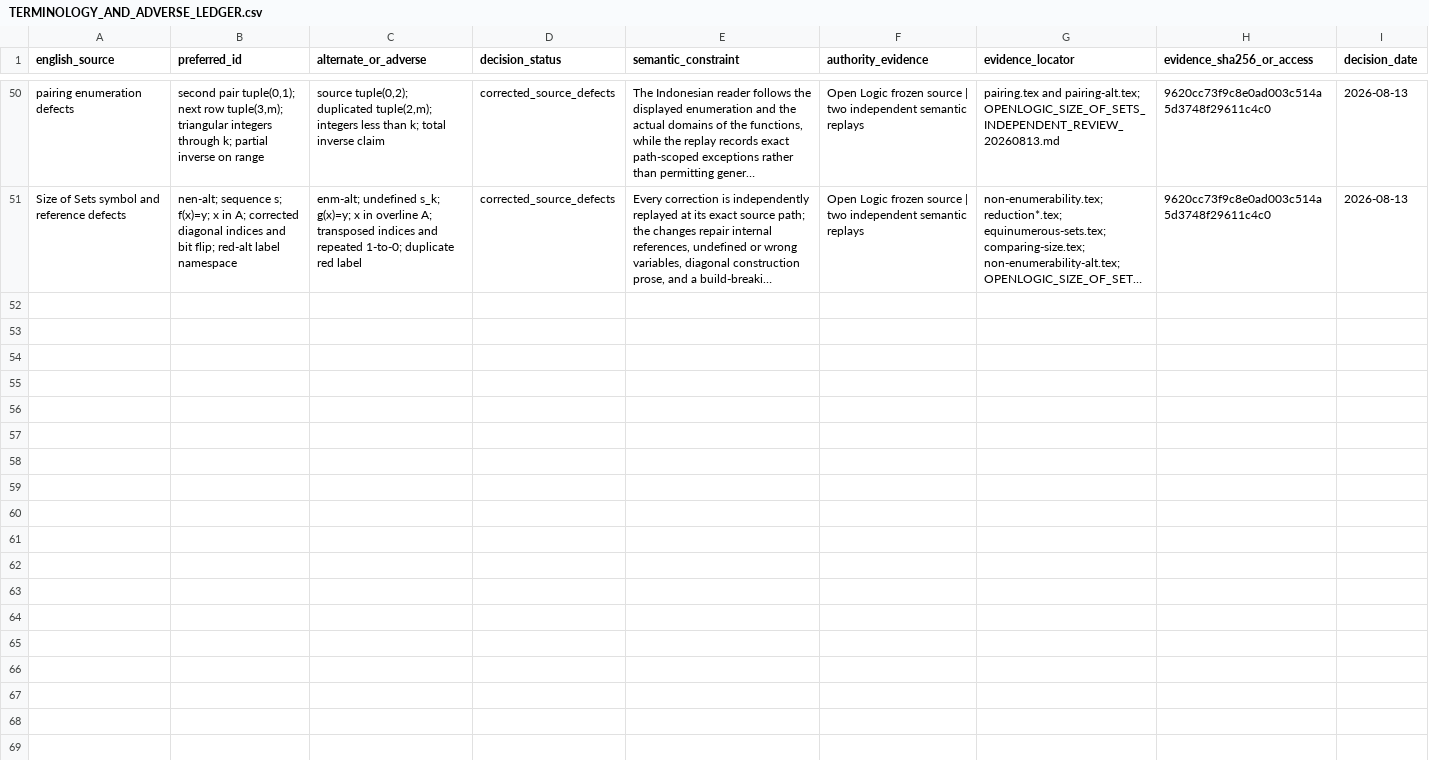
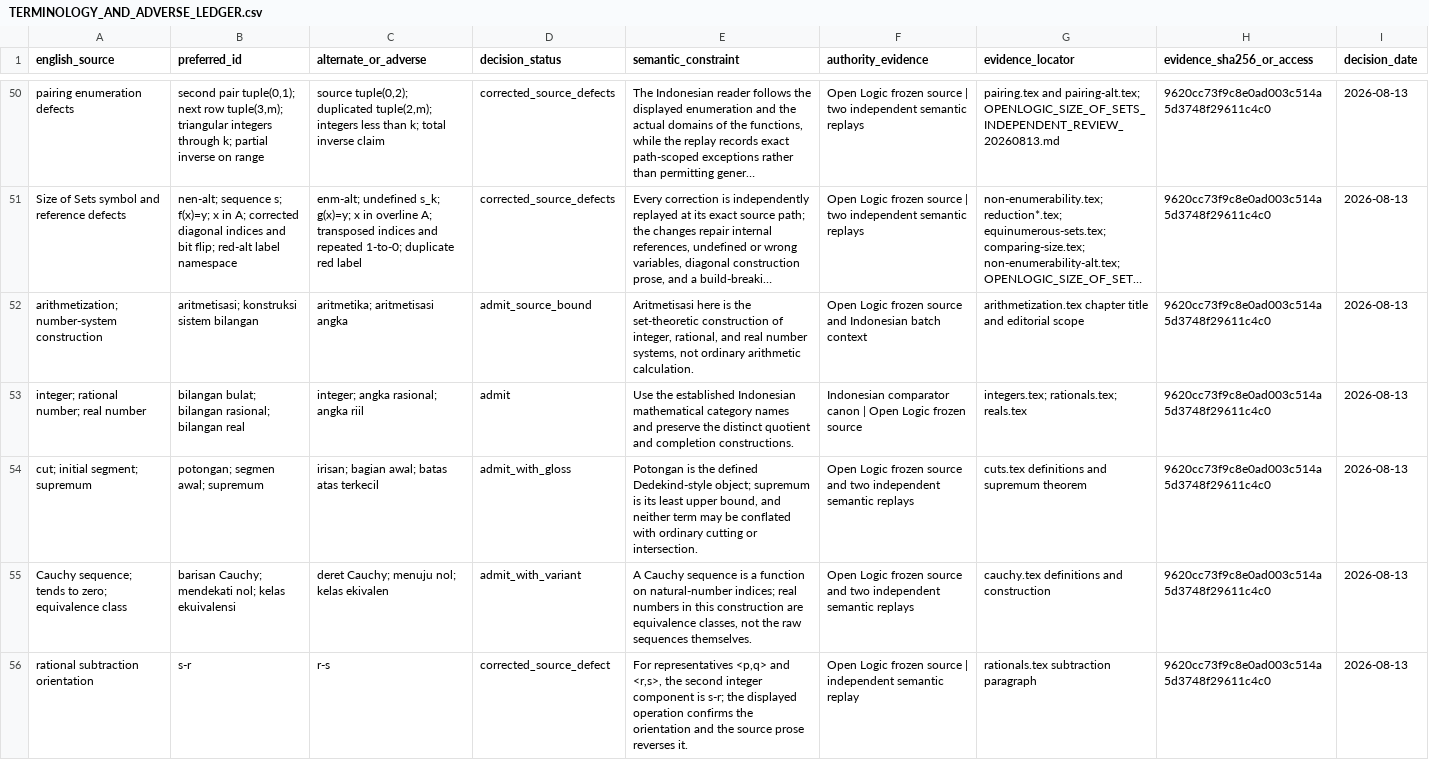
Before and after one commit to KokunoYumeto/OpenLogic, a CSV file: locale/id/TERMINOLOGY_AND_ADVERSE_LEDGER.csv, drawn as a sheet; only a part is shown, gaps mark what is left out; long unchanged cells end in …; the diff covers the shown part only; the diff names each change by its address in the sheet, - before the commit and + after, or states it on an @@ line.

Commit message:
Translate Arithmetization into Indonesian

```diff
--- a/locale/id/TERMINOLOGY_AND_ADVERSE_LEDGER.csv
+++ b/locale/id/TERMINOLOGY_AND_ADVERSE_LEDGER.csv
+row 52: arithmetization; number-system construction | aritmetisasi; konstruksi sistem bilangan | aritmetika; aritmetisasi angka | admit_source_bound | Aritmetisasi here is the set-theoretic construction of integer, rational, and real number systems, not ordinary arithmetic calculation. | Open Logic frozen source and Indonesian batch context | arithmetization.tex chapter title and editorial scope | 9620cc73f9c8e0ad003c514a5d3748f29611c4c0 | 2026-08-13
+row 53: integer; rational number; real number | bilangan bulat; bilangan rasional; bilangan real | integer; angka rasional; angka riil | admit | Use the established Indonesian mathematical category names and preserve the distinct quotient and completion constructions. | Indonesian comparator canon | Open Logic frozen source | integers.tex; rationals.tex; reals.tex | 9620cc73f9c8e0ad003c514a5d3748f29611c4c0 | 2026-08-13
+row 54: cut; initial segment; supremum | potongan; segmen awal; supremum | irisan; bagian awal; batas atas terkecil | admit_with_gloss | Potongan is the defined Dedekind-style object; supremum is its least upper bound, and neither term may be conflated with ordinary cutting or intersection. | Open Logic frozen source and two independent semantic replays | cuts.tex definitions and supremum theorem | 9620cc73f9c8e0ad003c514a5d3748f29611c4c0 | 2026-08-13
+row 55: Cauchy sequence; tends to zero; equivalence class | barisan Cauchy; mendekati nol; kelas ekuivalensi | deret Cauchy; menuju nol; kelas ekivalen | admit_with_variant | A Cauchy sequence is a function on natural-number indices; real numbers in this construction are equivalence classes, not the raw sequences themselves. | Open Logic frozen source and two independent semantic replays | cauchy.tex definitions and construction | 9620cc73f9c8e0ad003c514a5d3748f29611c4c0 | 2026-08-13
+row 56: rational subtraction orientation | s-r | r-s | corrected_source_defect | For representatives <p,q> and <r,s>, the second integer component is s-r; the displayed operation confirms the orientation and the source prose reverses it. | Open Logic frozen source | independent semantic replay | rationals.tex subtraction paragraph | 9620cc73f9c8e0ad003c514a5d3748f29611c4c0 | 2026-08-13
```
Also changed, not shown: 4 added rows elsewhere in this file, 15 other files.
